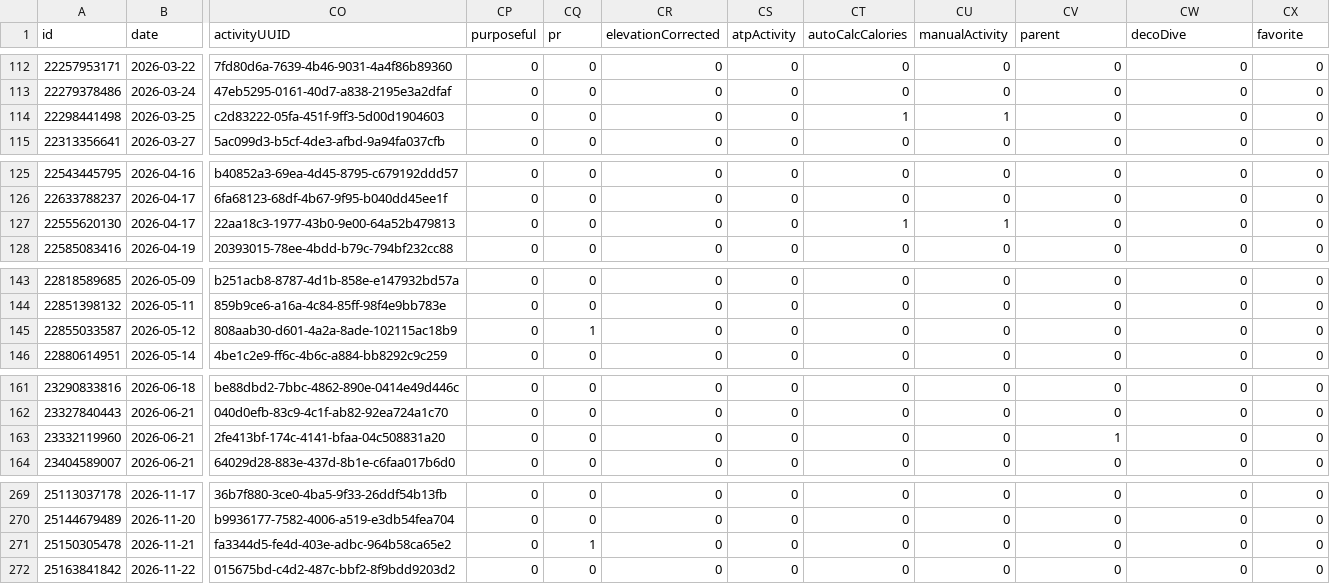
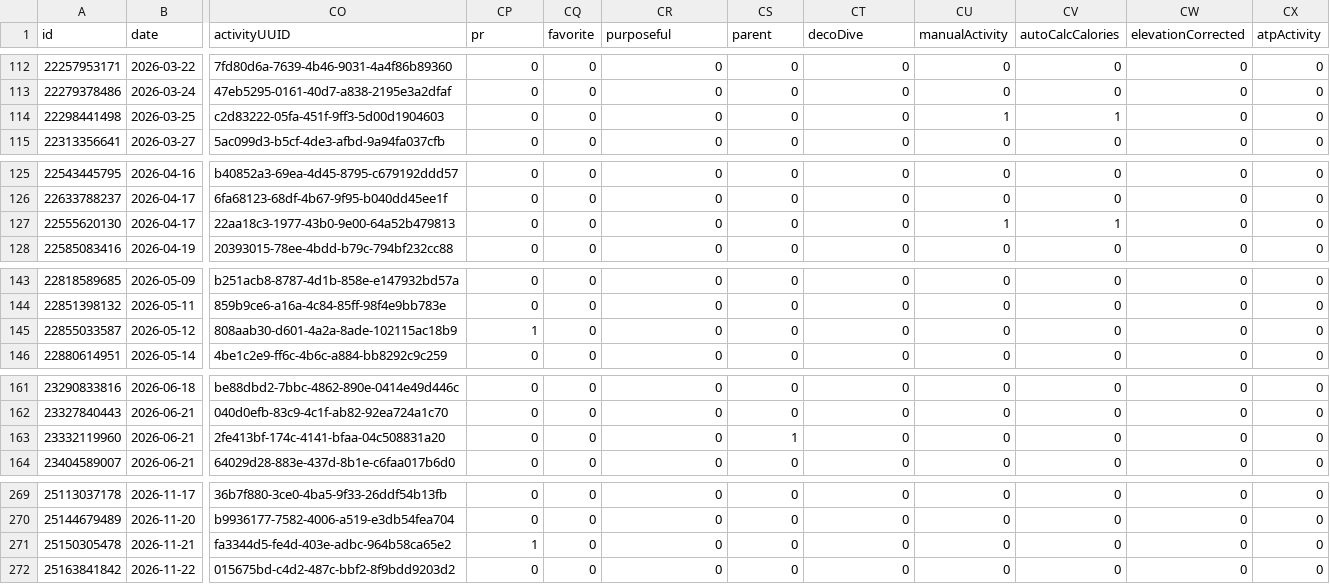
Before and after one commit to nicolasmahut-ui/garmin-data, a CSV file: activites.csv, drawn as a sheet; only a part is shown, gaps mark what is left out; the diff covers the shown part only; the diff names each change by its address in the sheet, - before the commit and + after, or states it on an @@ line.

```diff
--- a/activites.csv
+++ b/activites.csv
-CP1: purposeful
+CP1: pr
-CQ1: pr
+CQ1: favorite
-CR1: elevationCorrected
+CR1: purposeful
-CS1: atpActivity
+CS1: parent
-CT1: autoCalcCalories
+CT1: decoDive
-CV1: parent
+CV1: autoCalcCalories
-CW1: decoDive
+CW1: elevationCorrected
-CX1: favorite
+CX1: atpActivity
-CT114 (decoDive): 1
+CT114 (decoDive): 0
-CV114 (autoCalcCalories): 0
+CV114 (autoCalcCalories): 1
-CT127 (decoDive): 1
+CT127 (decoDive): 0
-CV127 (autoCalcCalories): 0
+CV127 (autoCalcCalories): 1
-CP145 (pr): 0
+CP145 (pr): 1
-CQ145 (favorite): 1
+CQ145 (favorite): 0
-CS163 (parent): 0
+CS163 (parent): 1
-CV163 (autoCalcCalories): 1
+CV163 (autoCalcCalories): 0
-CP271 (pr): 0
+CP271 (pr): 1
-CQ271 (favorite): 1
+CQ271 (favorite): 0
```
Also changed, not shown: 36 edited cells elsewhere in this file.
